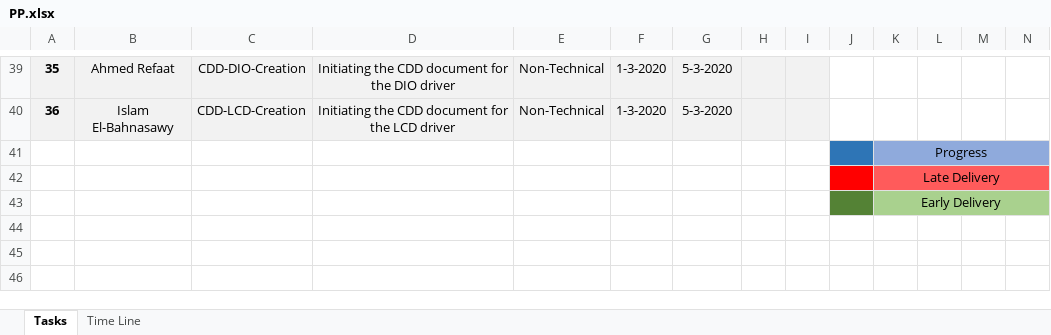
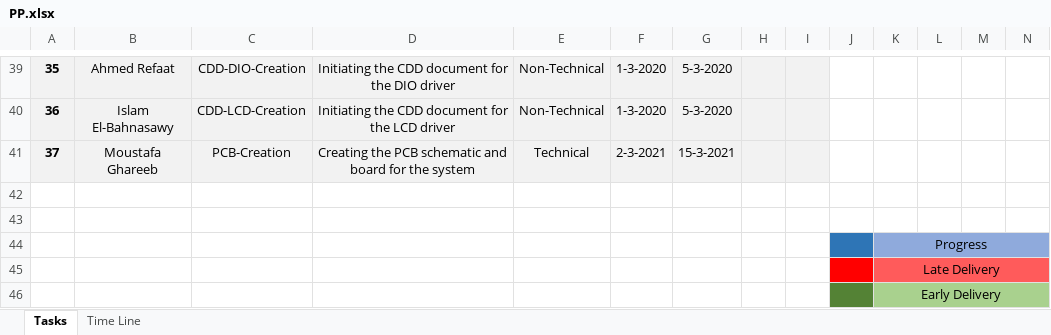
Before and after one commit to TheChosenStranger/Digital_Elevator, an Excel workbook: Software Deliveries Log/PP/PP.xlsx, sheet Tasks, drawn as a sheet; only a part is shown, gaps mark what is left out; values as stored, in another font and other column widths than the file's, no borders; charts and pictures and conditional formats not drawn; rows hold the shown columns only; the diff names each change by its address in the sheet, - before the commit and + after, or states it on an @@ line.

Commit message:
Updating the PP with new tasks Signed-off-by: Moustafa Ghareeb <moustafa.ghareeb.hpg@gmail.com>

```diff
--- a/Software Deliveries Log/PP/PP.xlsx (sheet Tasks)
+++ b/Software Deliveries Log/PP/PP.xlsx (sheet Tasks)
+row 41: 37 | Moustafa Ghareeb | PCB-Creation | Creating the PCB schematic and board for the system | Technical | 2-3-2021 | 15-3-2021
+row 42: (empty)
+row 43: (empty)
```
Also changed, not shown: sheet Time Line, Software Deliveries Log/Delivery History/Delivery History.xlsx, 1 other file.
